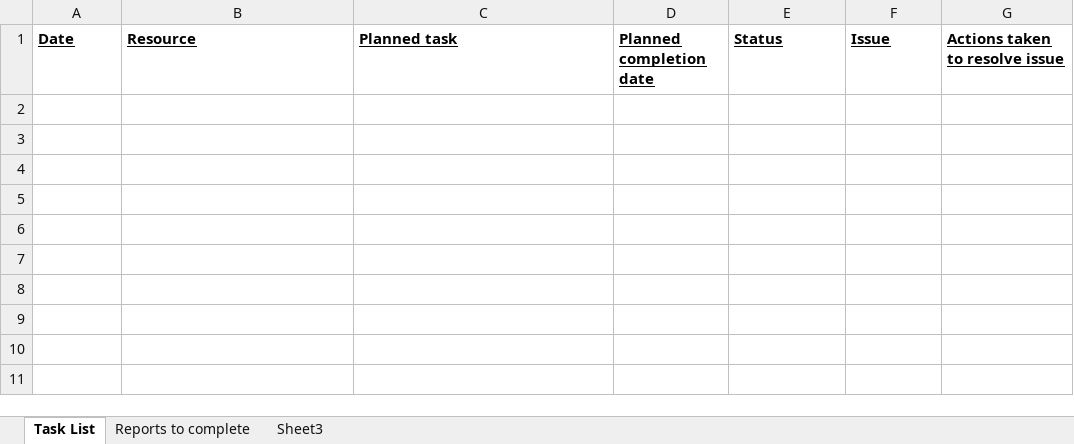
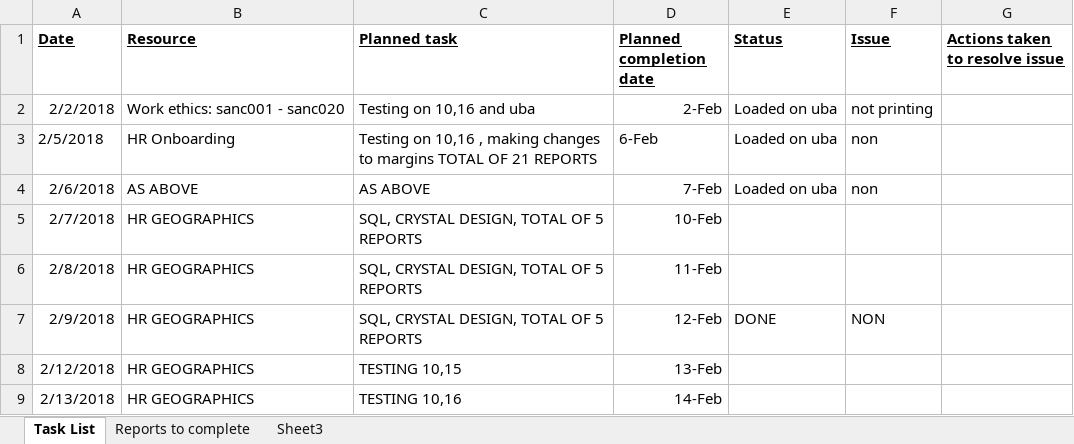
Before and after one commit to SageTertius/SS_X3_Reports, an Excel workbook: Daily Task List/Riaan Wilkins Daily Task List.xlsx, sheet Task List, drawn as a sheet; values as stored, in another font and other column widths than the file's, no borders; the diff names each change by its address in the sheet, - before the commit and + after, or states it on an @@ line.

```diff
--- a/Daily Task List/Riaan Wilkins Daily Task List.xlsx (sheet Task List)
+++ b/Daily Task List/Riaan Wilkins Daily Task List.xlsx (sheet Task List)
+row 2: 2/2/2018 | Work ethics: sanc001 - sanc020 | Testing on 10,16 and uba | 2-Feb | Loaded on uba | not printing
+row 3: 2/5/2018 | HR Onboarding | Testing on 10,16 , making changes to margins TOTAL OF 21 REPORTS | 6-Feb | Loaded on uba | non
+row 4: 2/6/2018 | AS ABOVE | AS ABOVE | 7-Feb | Loaded on uba | non
+row 5: 2/7/2018 | HR GEOGRAPHICS | SQL, CRYSTAL DESIGN, TOTAL OF 5 REPORTS | 10-Feb
+row 6: 2/8/2018 | HR GEOGRAPHICS | SQL, CRYSTAL DESIGN, TOTAL OF 5 REPORTS | 11-Feb
+row 7: 2/9/2018 | HR GEOGRAPHICS | SQL, CRYSTAL DESIGN, TOTAL OF 5 REPORTS | 12-Feb | DONE | NON
+row 8: 2/12/2018 | HR GEOGRAPHICS | TESTING 10,15 | 13-Feb
+row 9: 2/13/2018 | HR GEOGRAPHICS | TESTING 10,16 | 14-Feb
```
Also changed, not shown: sheet Reports to complete.
